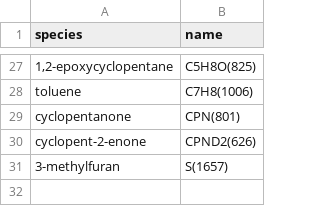
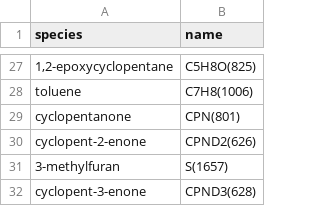
Before and after one commit to avcopan/cantera-helper, a CSV file: example/o2_sweep/species.csv, drawn as a sheet; only a part is shown, gaps mark what is left out.

Commit message:
Adds species and concentrations for O2 sweep

```diff
--- a/example/o2_sweep/species.csv
+++ b/example/o2_sweep/species.csv
@@ -31 +31,2 @@ cyclopent-2-enone,CPND2(626)
 3-methylfuran,S(1657)
+cyclopent-3-enone,CPND3(628)
```
Also changed, not shown: example/o2_sweep/concentrations.csv.
